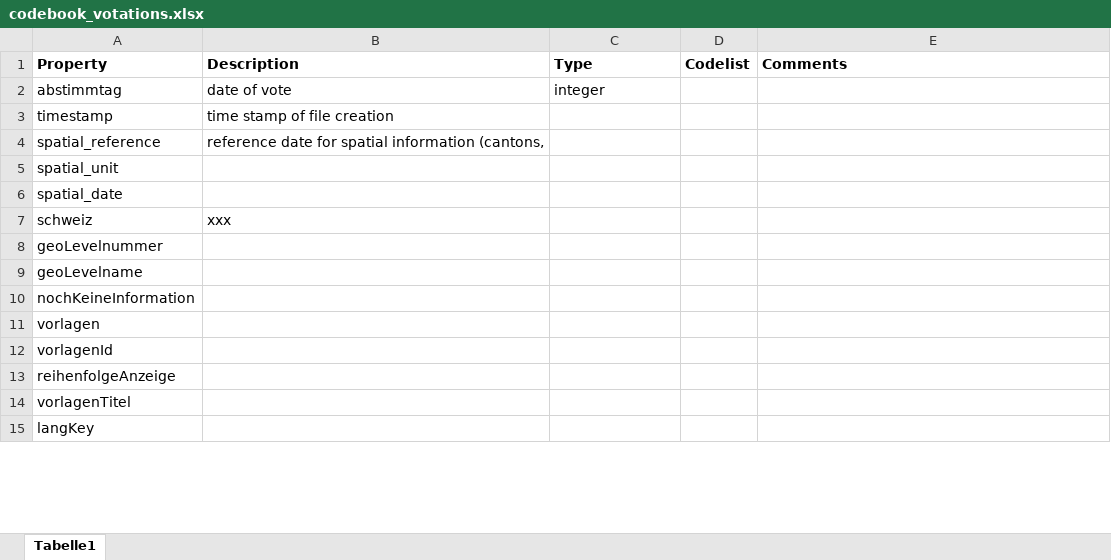
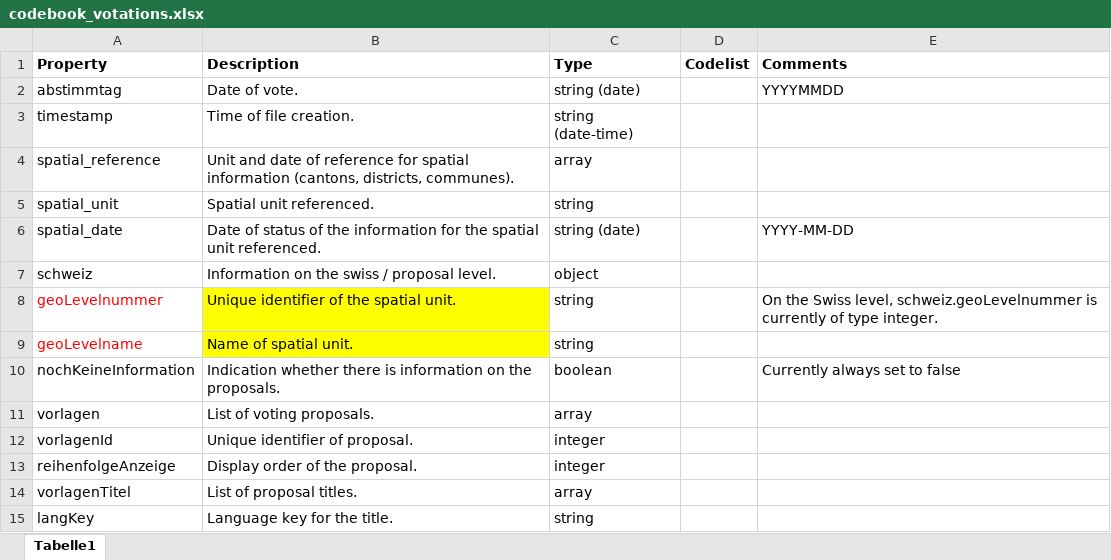
Before and after one commit to bfspoku/wd-poku, an Excel workbook: codebook/codebook_votations.xlsx, sheet Tabelle1, drawn as a sheet; only a part is shown; values as stored, in another font and other column widths than the file's, no borders; conditional formats not drawn; the diff covers the shown part only; the diff names each change by its address in the sheet, - before the commit and + after, or states it on an @@ line.

Commit message:
update codebook popular votes

```diff
--- a/codebook/codebook_votations.xlsx (sheet Tabelle1)
+++ b/codebook/codebook_votations.xlsx (sheet Tabelle1)
-B2 (Description): date of vote
+B2 (Description): Date of vote.
-C2 (Type): integer
+C2 (Type): string (date)
-E2 (Comments): (empty)
+E2 (Comments): YYYYMMDD
-B3 (Description): time stamp of file creation
+B3 (Description): Time of file creation.
-C3 (Type): (empty)
+C3 (Type): string (date-time)
-B4 (Description): reference date for spatial information (cantons,
+B4 (Description): Unit and date of reference for spatial information (cantons, districts, communes).
-C4 (Type): (empty)
+C4 (Type): array
-B5 (Description): (empty)
+B5 (Description): Spatial unit referenced.
-C5 (Type): (empty)
+C5 (Type): string
-B6 (Description): (empty)
+B6 (Description): Date of status of the information for the spatial unit referenced.
-C6 (Type): (empty)
+C6 (Type): string (date)
-E6 (Comments): (empty)
+E6 (Comments): YYYY-MM-DD
-B7 (Description): xxx
+B7 (Description): Information on the swiss / proposal level.
-C7 (Type): (empty)
+C7 (Type): object
-A8:A9 text colour: black
+A8:A9 text colour: #FF0000
-B8 (Description): (empty)
+B8 (Description): Unique identifier of the spatial unit.
-B8:B9 fill: none
+B8:B9 fill: #FFFF00
-C8:C9 (Type): (empty)
+C8:C9 (Type): string
-E8 (Comments): (empty)
+E8 (Comments): On the Swiss level, schweiz.geoLevelnummer is currently of type integer.
-B9 (Description): (empty)
+B9 (Description): Name of spatial unit.
-B10 (Description): (empty)
+B10 (Description): Indication whether there is information on the proposals.
-C10 (Type): (empty)
+C10 (Type): boolean
-E10 (Comments): (empty)
+E10 (Comments): Currently always set to false
-B11 (Description): (empty)
+B11 (Description): List of voting proposals.
-C11 (Type): (empty)
+C11 (Type): array
-B12 (Description): (empty)
+B12 (Description): Unique identifier of proposal.
-C12:C13 (Type): (empty)
+C12:C13 (Type): integer
-B13 (Description): (empty)
+B13 (Description): Display order of the proposal.
-B14 (Description): (empty)
+B14 (Description): List of proposal titles.
-C14 (Type): (empty)
+C14 (Type): array
-B15 (Description): (empty)
+B15 (Description): Language key for the title.
-C15 (Type): (empty)
+C15 (Type): string
```
Also changed, not shown: 37 added rows and 7 edited cells elsewhere in this sheet.
